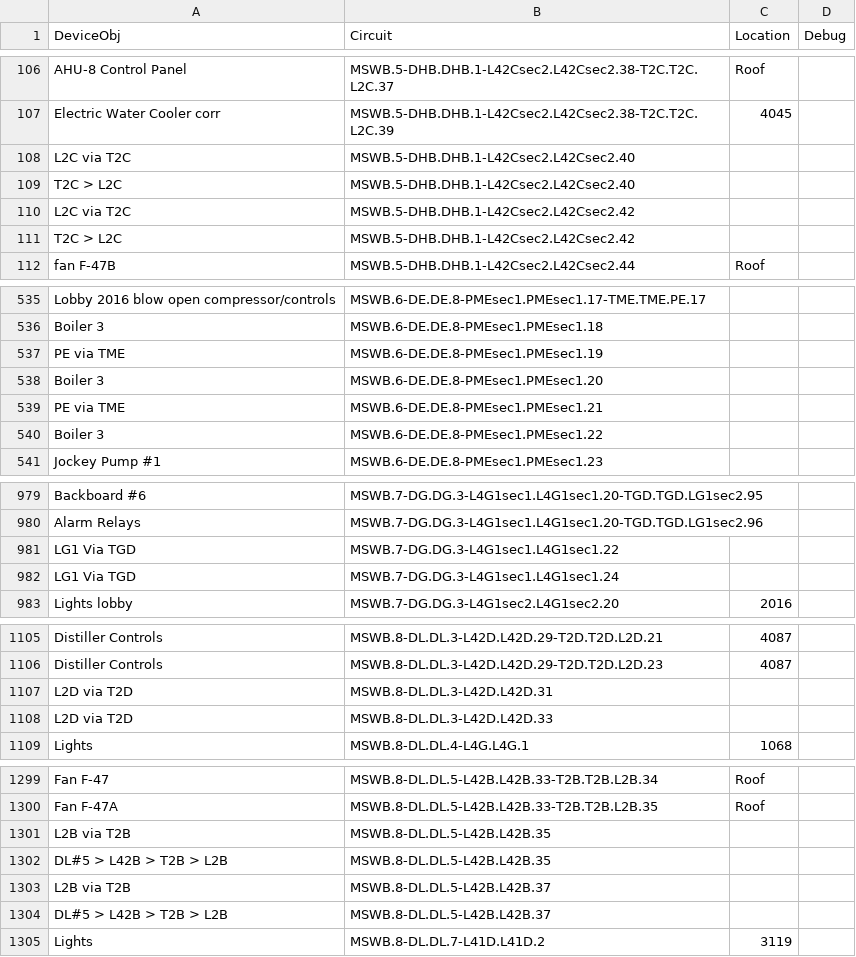
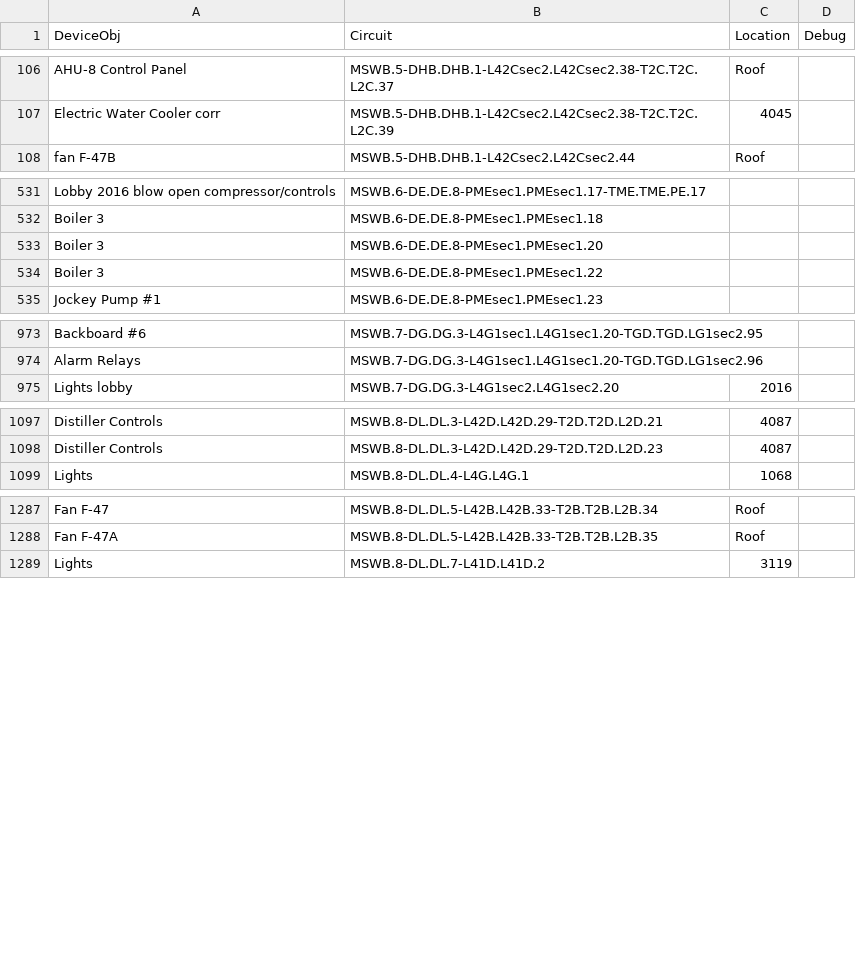
Before and after one commit to navkal/makeDb, a CSV file: devices.csv, drawn as a sheet; only a part is shown, gaps mark what is left out; the diff covers the shown part only; the diff names each change by its address in the sheet, - before the commit and + after, or states it on an @@ line.

```diff
--- a/devices.csv
+++ b/devices.csv
-row 108: L2C via T2C | MSWB.5-DHB.DHB.1-L42Csec2.L42Csec2.40
-row 109: T2C > L2C | MSWB.5-DHB.DHB.1-L42Csec2.L42Csec2.40
-row 110: L2C via T2C | MSWB.5-DHB.DHB.1-L42Csec2.L42Csec2.42
-row 111: T2C > L2C | MSWB.5-DHB.DHB.1-L42Csec2.L42Csec2.42
-row 537: PE via TME | MSWB.6-DE.DE.8-PMEsec1.PMEsec1.19
-row 539: PE via TME | MSWB.6-DE.DE.8-PMEsec1.PMEsec1.21
-row 981: LG1 Via TGD | MSWB.7-DG.DG.3-L4G1sec1.L4G1sec1.22
-row 982: LG1 Via TGD | MSWB.7-DG.DG.3-L4G1sec1.L4G1sec1.24
-row 1107: L2D via T2D | MSWB.8-DL.DL.3-L42D.L42D.31
-row 1108: L2D via T2D | MSWB.8-DL.DL.3-L42D.L42D.33
-row 1301: L2B via T2B | MSWB.8-DL.DL.5-L42B.L42B.35
-row 1302: DL#5 > L42B > T2B > L2B | MSWB.8-DL.DL.5-L42B.L42B.35
-row 1303: L2B via T2B | MSWB.8-DL.DL.5-L42B.L42B.37
-row 1304: DL#5 > L42B > T2B > L2B | MSWB.8-DL.DL.5-L42B.L42B.37
```
Also changed, not shown: 14 removed rows elsewhere in this file, demo_distribution.csv.
